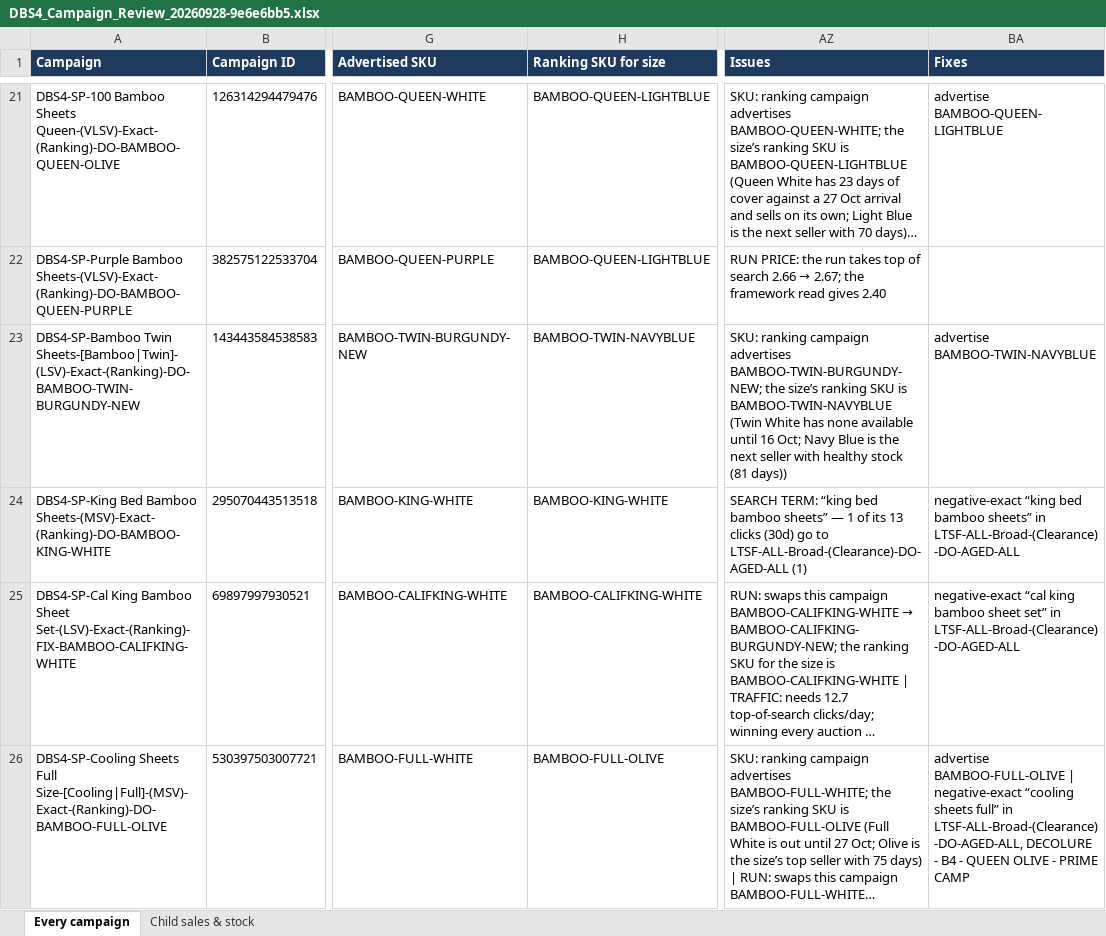
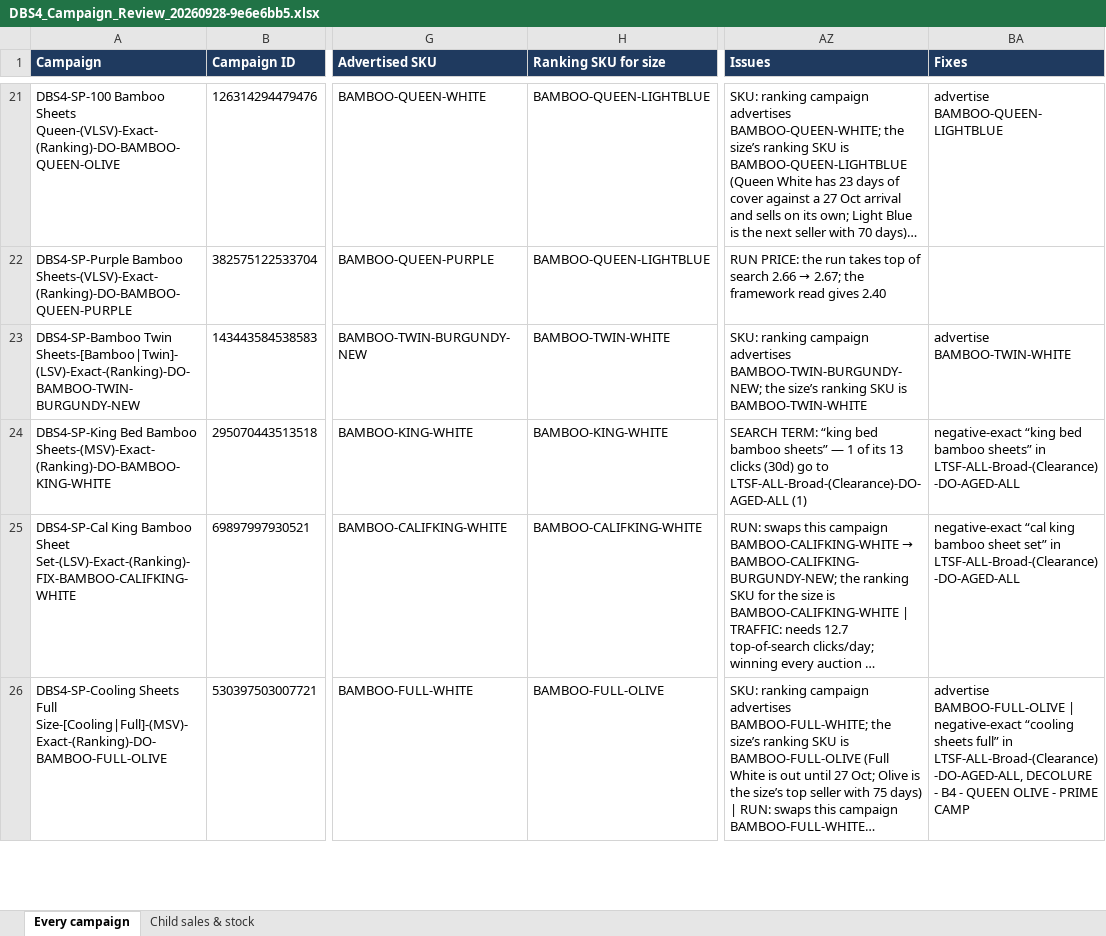
Before and after one commit to zarlish-web/PPC-Audit-, an Excel workbook: docs/DBS4_Campaign_Review_20260928-9e6e6bb5.xlsx, sheet Every campaign, drawn as a sheet; only a part is shown, gaps mark what is left out; long unchanged cells end in …; values as stored, in another font and other column widths than the file's, no borders; the diff covers the shown part only; the diff names each change by its address in the sheet, - before the commit and + after, or states it on an @@ line.

```diff
--- a/docs/DBS4_Campaign_Review_20260928-9e6e6bb5.xlsx (sheet Every campaign)
+++ b/docs/DBS4_Campaign_Review_20260928-9e6e6bb5.xlsx (sheet Every campaign)
-H23 (Ranking SKU for size): BAMBOO-TWIN-NAVYBLUE
+H23 (Ranking SKU for size): BAMBOO-TWIN-WHITE
-AZ23 (Issues): …SKU is BAMBOO-TWIN-NAVYBLUE (Twin White has none available until 16 Oct; Navy Blue is the next seller with healthy stock (81 days))
+AZ23 (Issues): …SKU is BAMBOO-TWIN-WHITE
-BA23 (Fixes): advertise BAMBOO-TWIN-NAVYBLUE
+BA23 (Fixes): advertise BAMBOO-TWIN-WHITE
```
Also changed, not shown: 27 edited cells elsewhere in this sheet, 3 other files.
